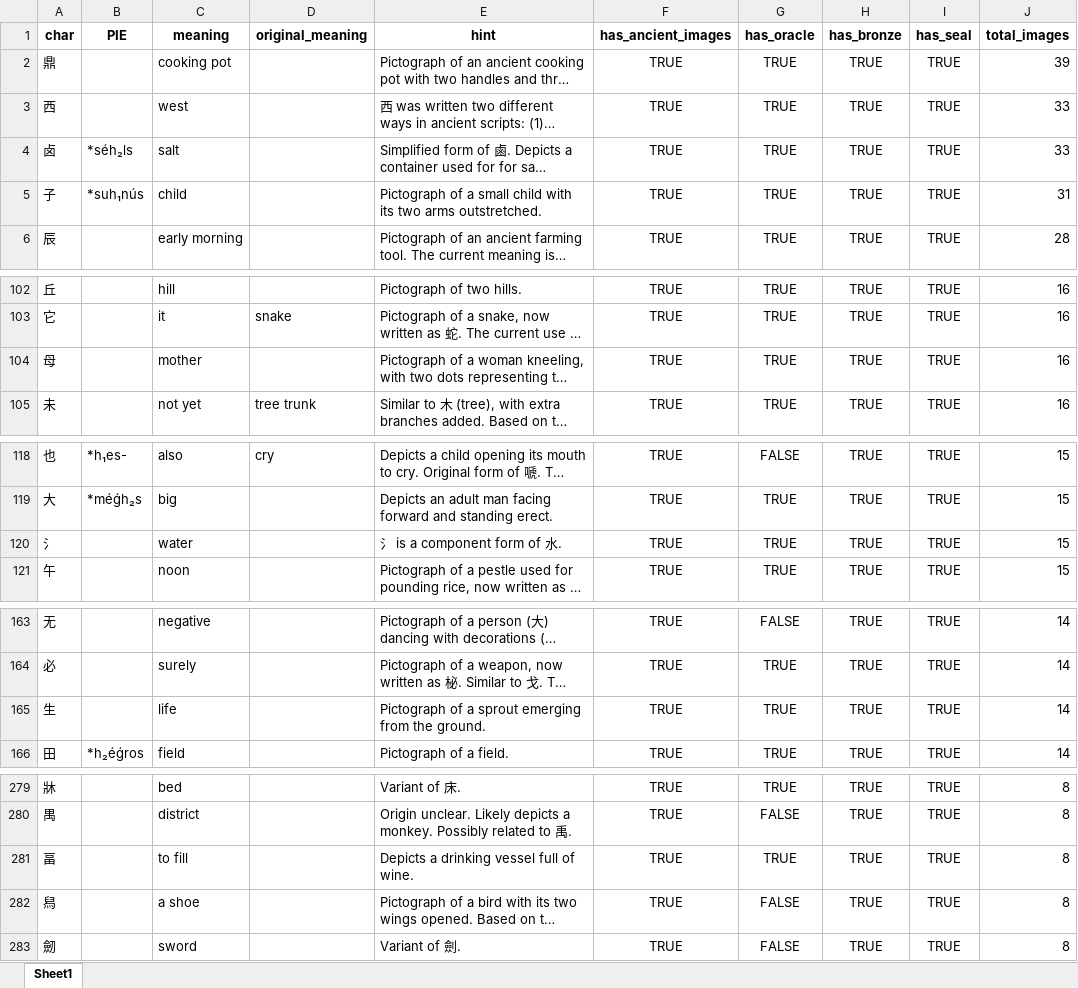
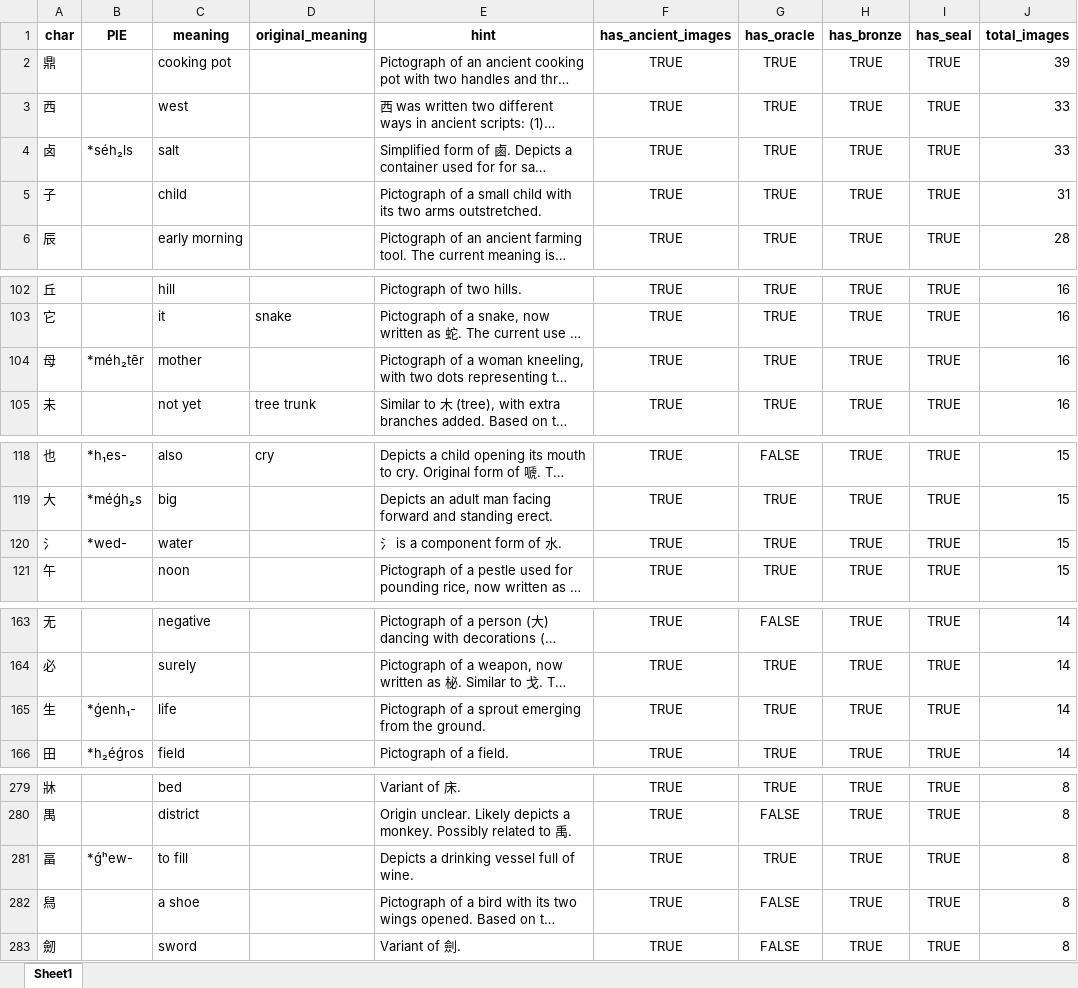
Before and after one commit to peterolson/pie-logographs, an Excel workbook: characters.xlsx, sheet Sheet1, drawn as a sheet; only a part is shown, gaps mark what is left out; long unchanged cells end in …; values as stored, in another font and other column widths than the file's, no borders; the diff covers the shown part only; the diff names each change by its address in the sheet, - before the commit and + after, or states it on an @@ line.

```diff
--- a/characters.xlsx (sheet Sheet1)
+++ b/characters.xlsx (sheet Sheet1)
-B5 (PIE): *suh₁nús
+B5 (PIE): (empty)
-B104 (PIE): (empty)
+B104 (PIE): *méh₂tēr
-B120 (PIE): (empty)
+B120 (PIE): *wed-
-B165 (PIE): (empty)
+B165 (PIE): *ǵenh₁-
-B281 (PIE): (empty)
+B281 (PIE): *ǵʰew-
```
Also changed, not shown: 9 edited cells elsewhere in this sheet, wiktionary_pie.xlsx, 4 other files.
